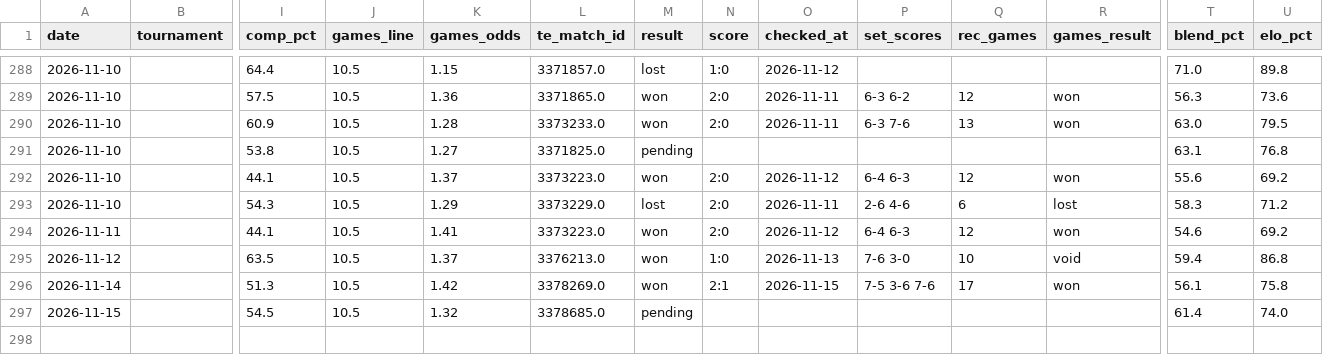
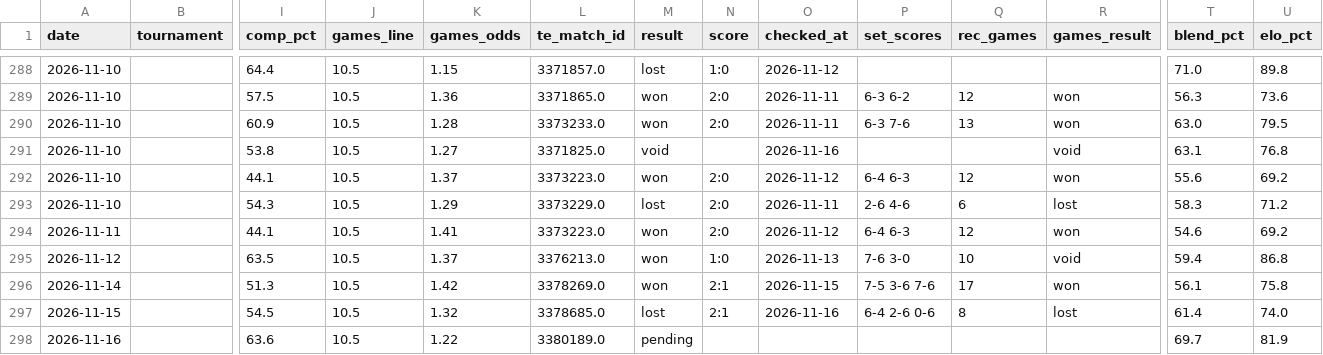
Before and after one commit to andrei0182/pariuri, a CSV file: tennis/stats/picks_log.csv, drawn as a sheet; only a part is shown, gaps mark what is left out; rows hold the shown columns only; the diff names each change by its address in the sheet, - before the commit and + after, or states it on an @@ line.

```diff
--- a/tennis/stats/picks_log.csv
+++ b/tennis/stats/picks_log.csv
-M291 (result): pending
+M291 (result): void
-O291 (checked_at): (empty)
+O291 (checked_at): 2026-11-16
-R291 (games_result): (empty)
+R291 (games_result): void
-M297 (result): pending
+M297 (result): lost
-N297 (score): (empty)
+N297 (score): 2:1
-O297 (checked_at): (empty)
+O297 (checked_at): 2026-11-16
-P297 (set_scores): (empty)
+P297 (set_scores): 6-4 2-6 0-6
-Q297 (rec_games): (empty)
+Q297 (rec_games): 8
-R297 (games_result): (empty)
+R297 (games_result): lost
+row 298: 2026-11-16 |  | 63.6 | 10.5 | 1.22 | 3380189.0 | pending |  |  |  |  |  | 69.7 | 81.9
```
Also changed, not shown: tennis/stats/market_value_log.csv, tennis/stats/model90_log.csv, 5 other files.
